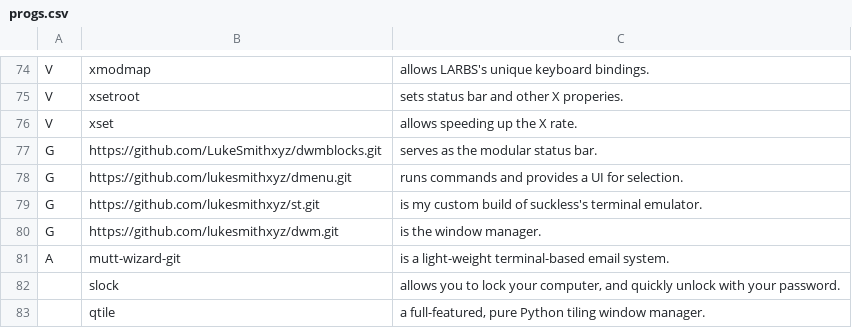
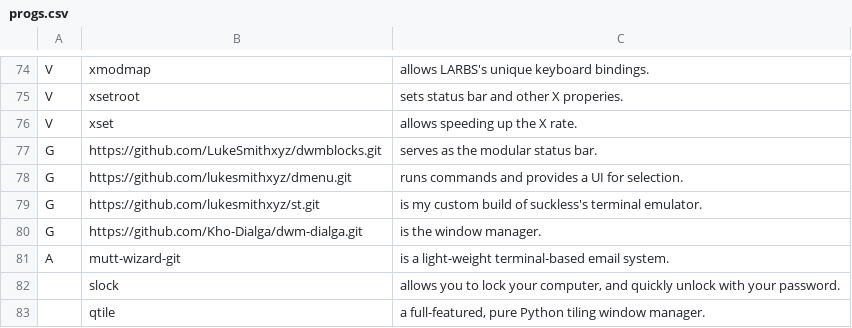
Before and after one commit to Kho-Dialga/configs, a CSV file: progs.csv, drawn as a sheet; only a part is shown, gaps mark what is left out.

Commit message:
Added my custom dwm build to progs.csv

```diff
--- a/progs.csv
+++ b/progs.csv
@@ -79,3 +79,3 @@ G,https://github.com/lukesmithxyz/dmenu.git,runs commands and provides a UI for
 G,https://github.com/lukesmithxyz/st.git,is my custom build of suckless's terminal emulator.,,,,,,,,,,,,,
-G,https://github.com/lukesmithxyz/dwm.git,is the window manager.,,,,,,,,,,,,,
+G,https://github.com/Kho-Dialga/dwm-dialga.git,is the window manager.,,,,,,,,,,,,,
 A,mutt-wizard-git,is a light-weight terminal-based email system.,,,,,,,,,,,,,
```
